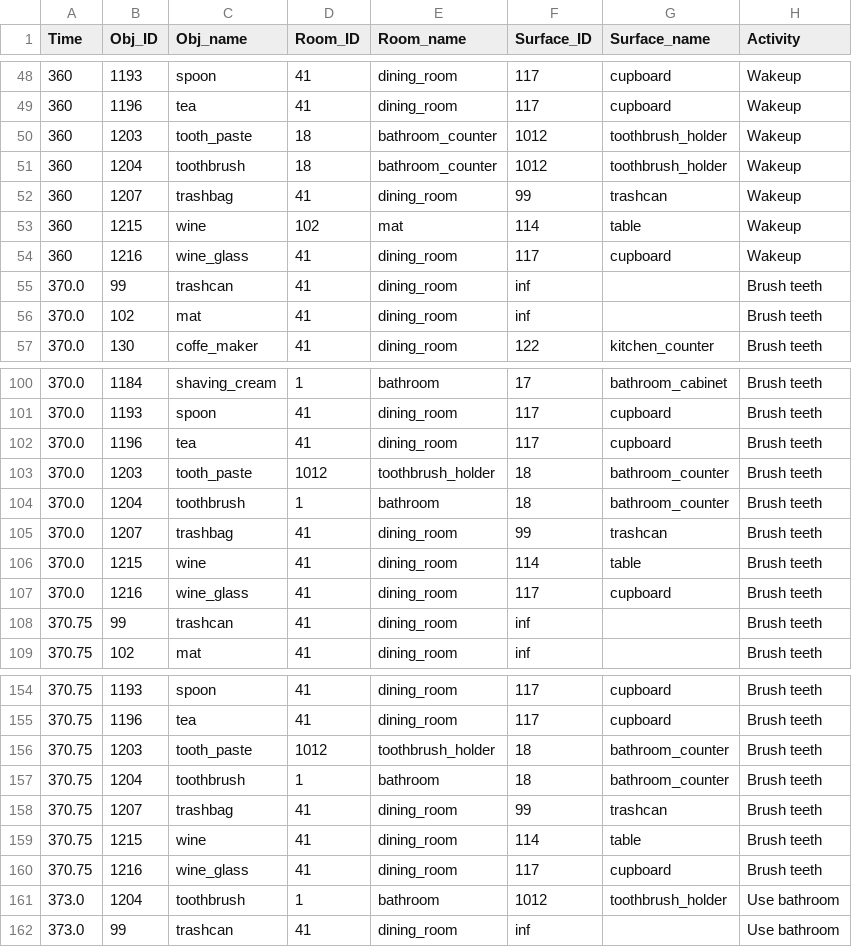
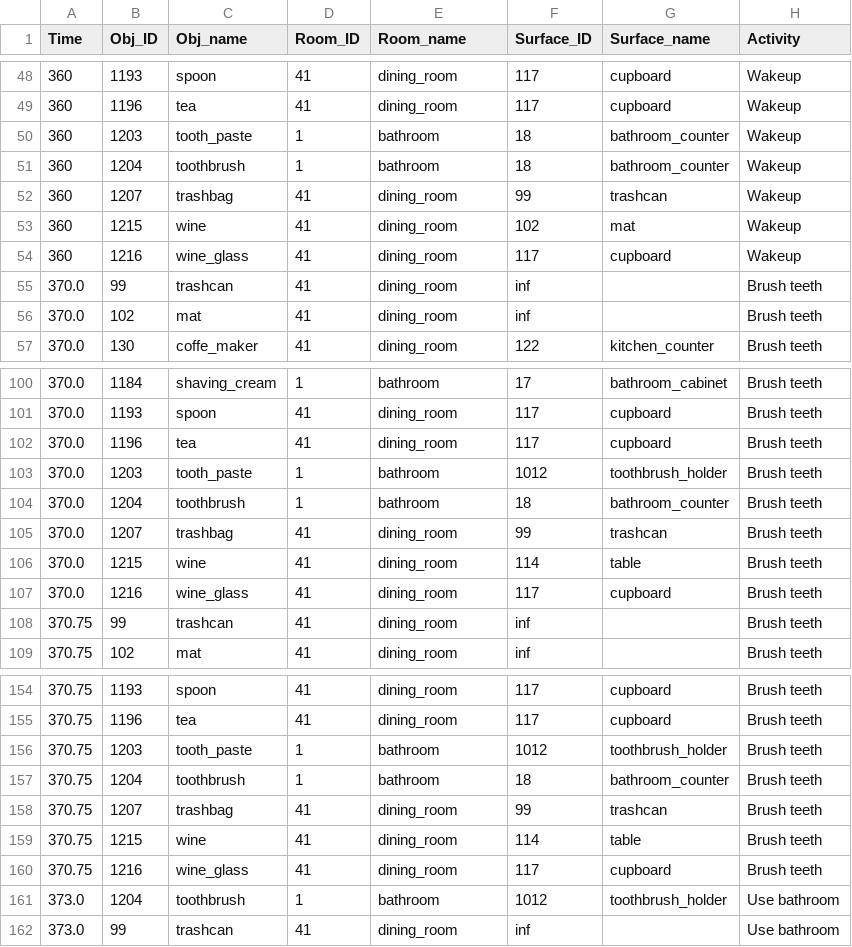
Before and after one commit to TofunmiSodimu/Anomaly-Detection, a CSV file: Training_data/train000.csv, drawn as a sheet; only a part is shown, gaps mark what is left out.

Commit message:
Add files via upload

```diff
--- a/Training_data/train000.csv
+++ b/Training_data/train000.csv
@@ -49,6 +49,6 @@ Time,Obj_ID,Obj_name,Room_ID,Room_name,Surface_ID,Surface_name,Activity
 360,1196,tea,41,dining_room,117,cupboard,Wakeup
-360,1203,tooth_paste,18,bathroom_counter,1012,toothbrush_holder,Wakeup
-360,1204,toothbrush,18,bathroom_counter,1012,toothbrush_holder,Wakeup
+360,1203,tooth_paste,1,bathroom,18,bathroom_counter,Wakeup
+360,1204,toothbrush,1,bathroom,18,bathroom_counter,Wakeup
 360,1207,trashbag,41,dining_room,99,trashcan,Wakeup
-360,1215,wine,102,mat,114,table,Wakeup
+360,1215,wine,41,dining_room,102,mat,Wakeup
 360,1216,wine_glass,41,dining_room,117,cupboard,Wakeup
@@ -102,3 +102,3 @@ Time,Obj_ID,Obj_name,Room_ID,Room_name,Surface_ID,Surface_name,Activity
 370.0,1196,tea,41,dining_room,117,cupboard,Brush teeth
-370.0,1203,tooth_paste,1012,toothbrush_holder,18,bathroom_counter,Brush teeth
+370.0,1203,tooth_paste,1,bathroom,1012,toothbrush_holder,Brush teeth
 370.0,1204,toothbrush,1,bathroom,18,bathroom_counter,Brush teeth
@@ -155,3 +155,3 @@ Time,Obj_ID,Obj_name,Room_ID,Room_name,Surface_ID,Surface_name,Activity
 370.75,1196,tea,41,dining_room,117,cupboard,Brush teeth
-370.75,1203,tooth_paste,1012,toothbrush_holder,18,bathroom_counter,Brush teeth
+370.75,1203,tooth_paste,1,bathroom,1012,toothbrush_holder,Brush teeth
 370.75,1204,toothbrush,1,bathroom,18,bathroom_counter,Brush teeth
```
